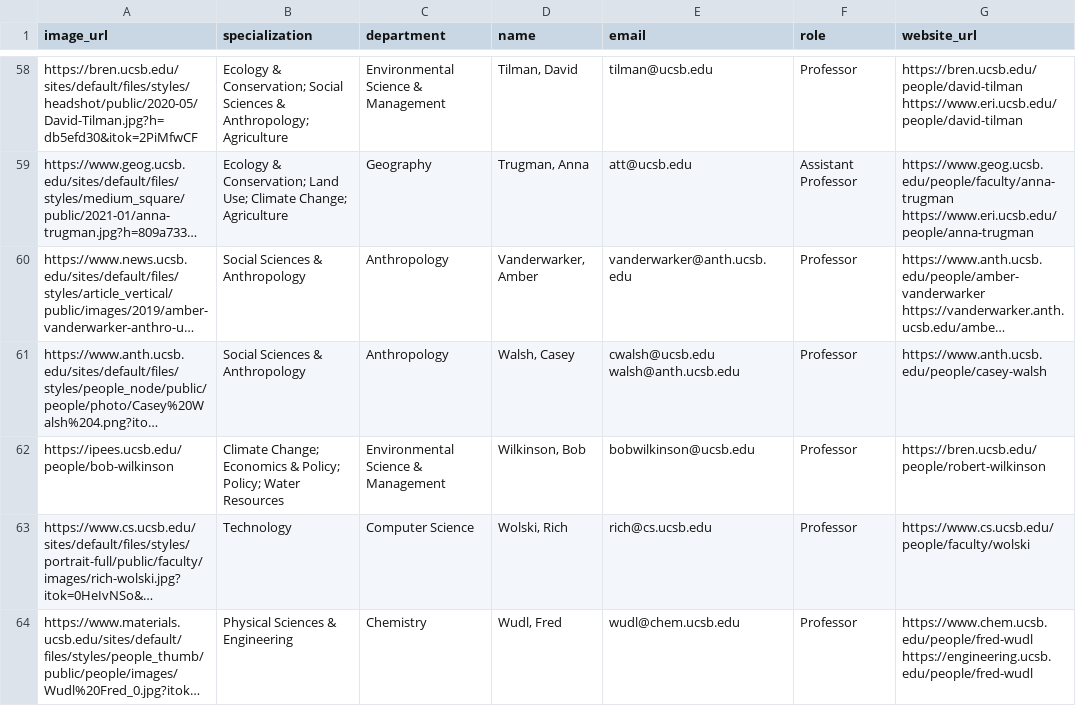
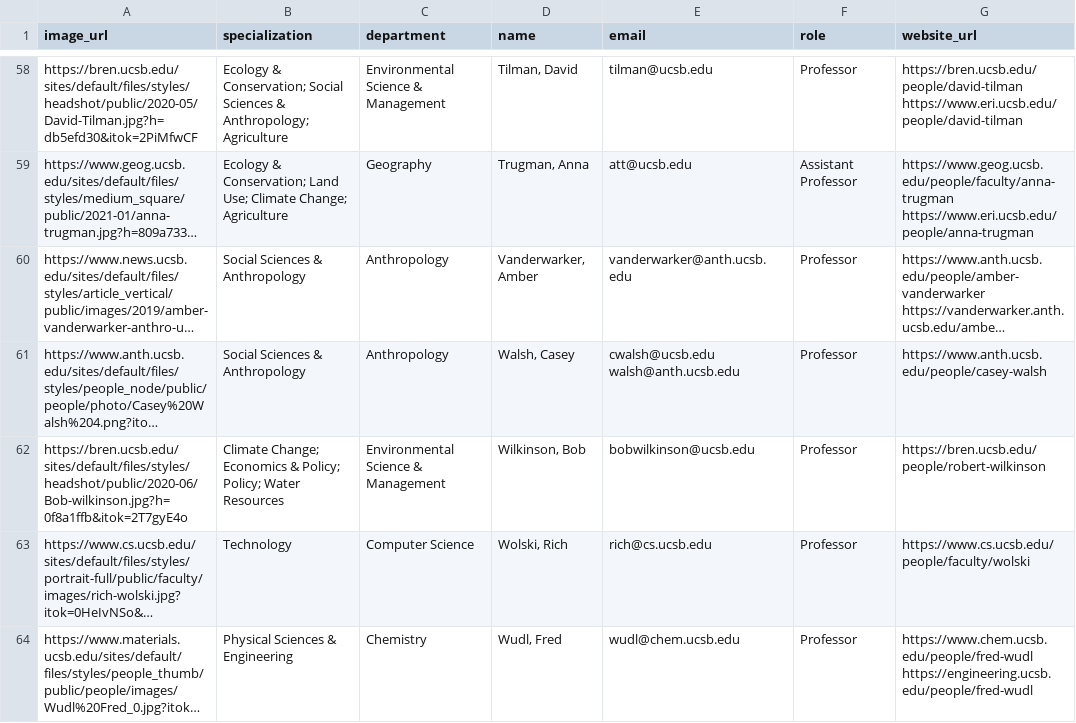
Before and after one commit to vrathbone/eri_global, a CSV file: data/faculty_list.csv, drawn as a sheet; only a part is shown, gaps mark what is left out; long unchanged cells end in …; the diff names each change by its address in the sheet, - before the commit and + after, or states it on an @@ line.

Commit message:
final update to faculty list and readme

```diff
--- a/data/faculty_list.csv
+++ b/data/faculty_list.csv
-A62 (image_url): https://ipees.ucsb.edu/people/bob-wilkinson
+A62 (image_url): https://bren.ucsb.edu/sites/default/files/styles/headshot/public/2020-06/Bob-wilkinson.jpg?h=0f8a1ffb&itok=2T7gyE4o
```
Also changed, not shown: 2 other files.
